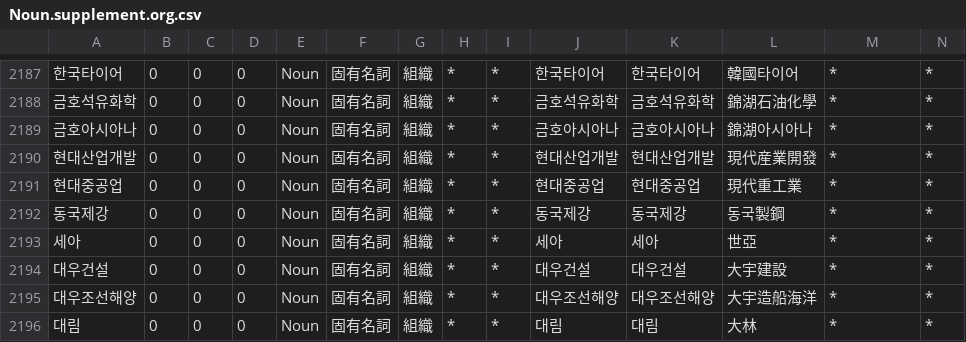
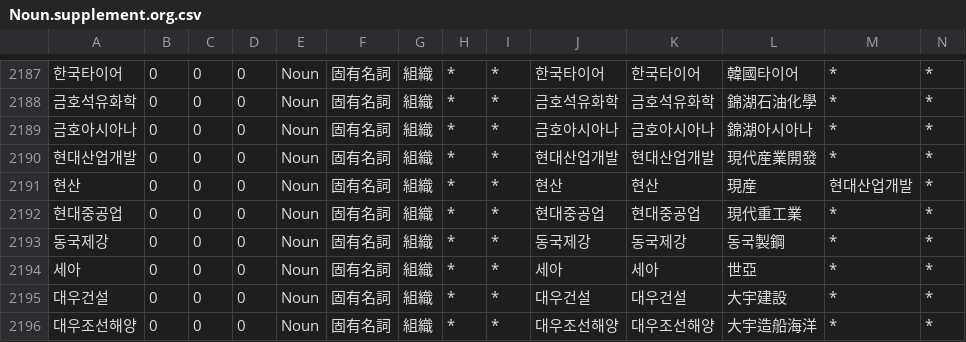
Before and after one commit to okikirmui/handic, a CSV file: Noun.supplement.org.csv, drawn as a sheet; only a part is shown, gaps mark what is left out; the shorter side is filled out with more unchanged rows; rows hold the shown columns only; the diff names each change by its address in the sheet, - before the commit and + after, or states it on an @@ line.

```diff
--- a/Noun.supplement.org.csv
+++ b/Noun.supplement.org.csv
+row 2191: 현산 | 0 | 0 | 0 | Noun | 固有名詞 | 組織 | * | * | 현산 | 현산 | 現産 | 현대산업개발 | *
```
Also changed, not shown: Verb.Aux.csv, 1 other file.
